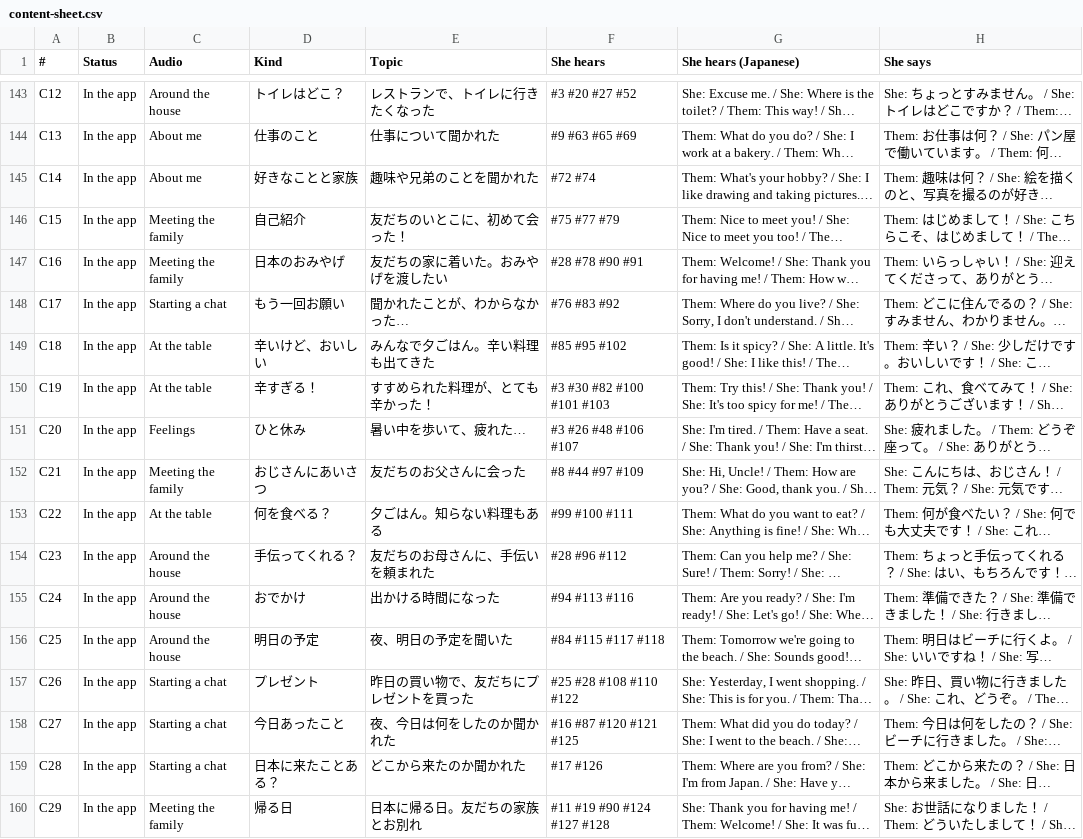
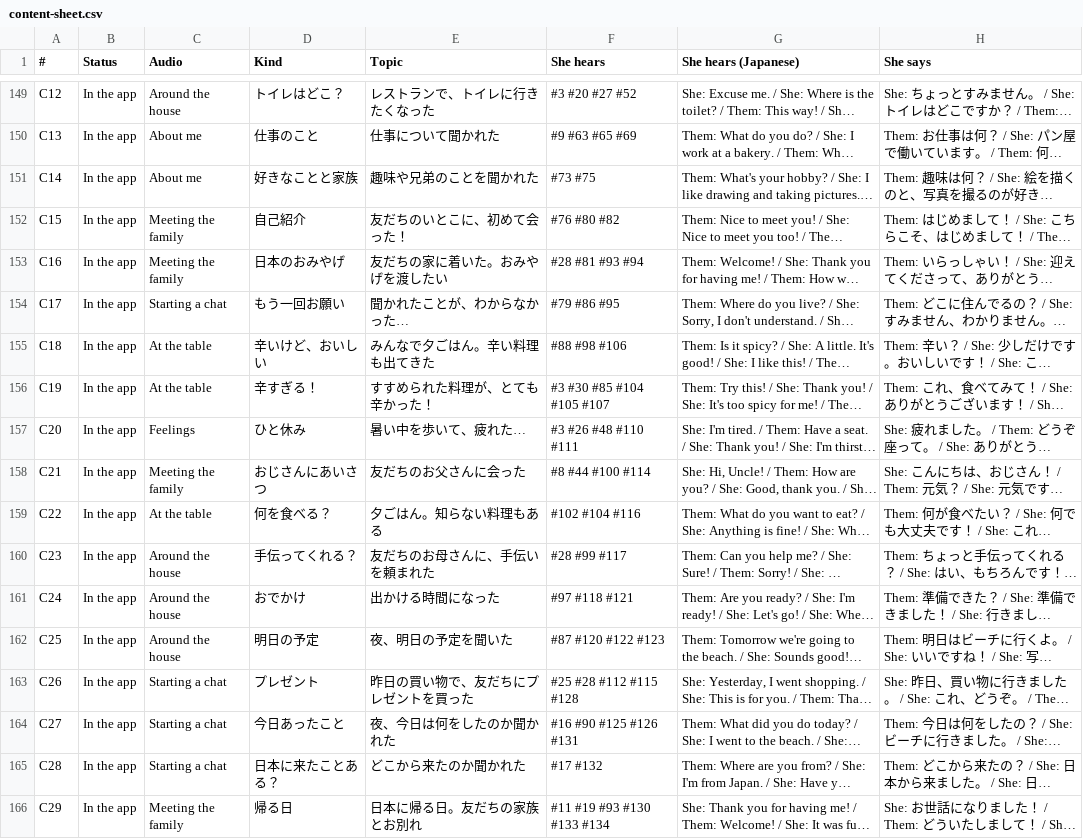
Before and after one commit to PhuahJinWei/Chiikawa-English-Learning, a CSV file: content-sheet.csv, drawn as a sheet; only a part is shown, gaps mark what is left out; long unchanged cells end in …; addresses are those after the commit; the diff covers the shown part only; the diff names each change by its address in the sheet, - before the commit and + after, or states it on an @@ line.

```diff
--- a/content-sheet.csv
+++ b/content-sheet.csv
-F151 (She hears): #72 #74
+F151 (She hears): #73 #75
-F152 (She hears): #75 #77 #79
+F152 (She hears): #76 #80 #82
-F153 (She hears): #28 #78 #90 #91
+F153 (She hears): #28 #81 #93 #94
-F154 (She hears): #76 #83 #92
+F154 (She hears): #79 #86 #95
-F155 (She hears): #85 #95 #102
+F155 (She hears): #88 #98 #106
-F156 (She hears): #3 #30 #82 #100 #101 #103
+F156 (She hears): #3 #30 #85 #104 #105 #107
-F157 (She hears): #3 #26 #48 #106 #107
+F157 (She hears): #3 #26 #48 #110 #111
-F158 (She hears): #8 #44 #97 #109
+F158 (She hears): #8 #44 #100 #114
-F159 (She hears): #99 #100 #111
+F159 (She hears): #102 #104 #116
-F160 (She hears): #28 #96 #112
+F160 (She hears): #28 #99 #117
-F161 (She hears): #94 #113 #116
+F161 (She hears): #97 #118 #121
-F162 (She hears): #84 #115 #117 #118
+F162 (She hears): #87 #120 #122 #123
-F163 (She hears): #25 #28 #108 #110 #122
+F163 (She hears): #25 #28 #112 #115 #128
-F164 (She hears): #16 #87 #120 #121 #125
+F164 (She hears): #16 #90 #125 #126 #131
-F165 (She hears): #17 #126
+F165 (She hears): #17 #132
-F166 (She hears): #11 #19 #90 #124 #127 #128
+F166 (She hears): #11 #19 #93 #130 #133 #134
```
Also changed, not shown: 6 added rows, 17 edited cells and row numbers in column A elsewhere in this file, 18 other files.
